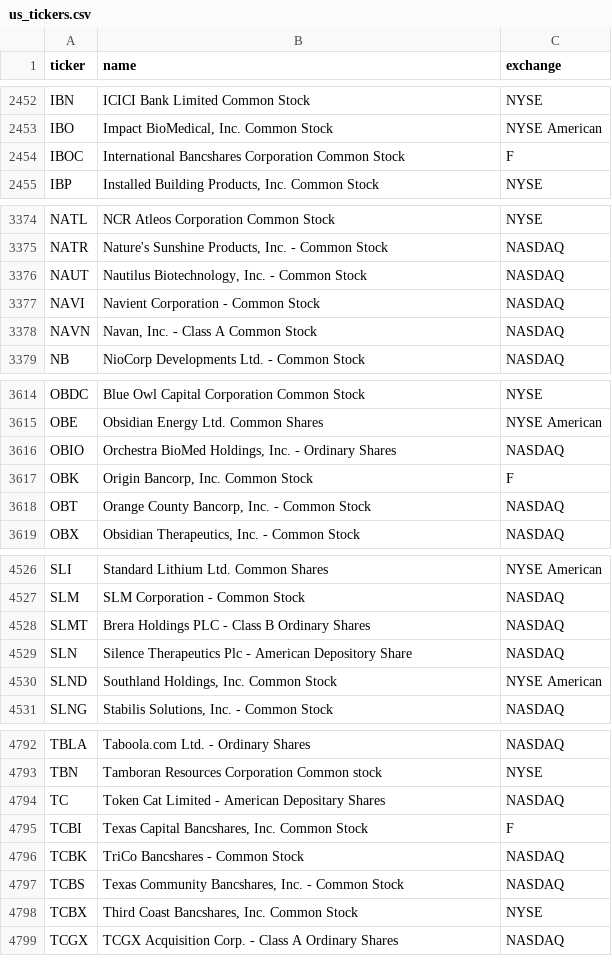
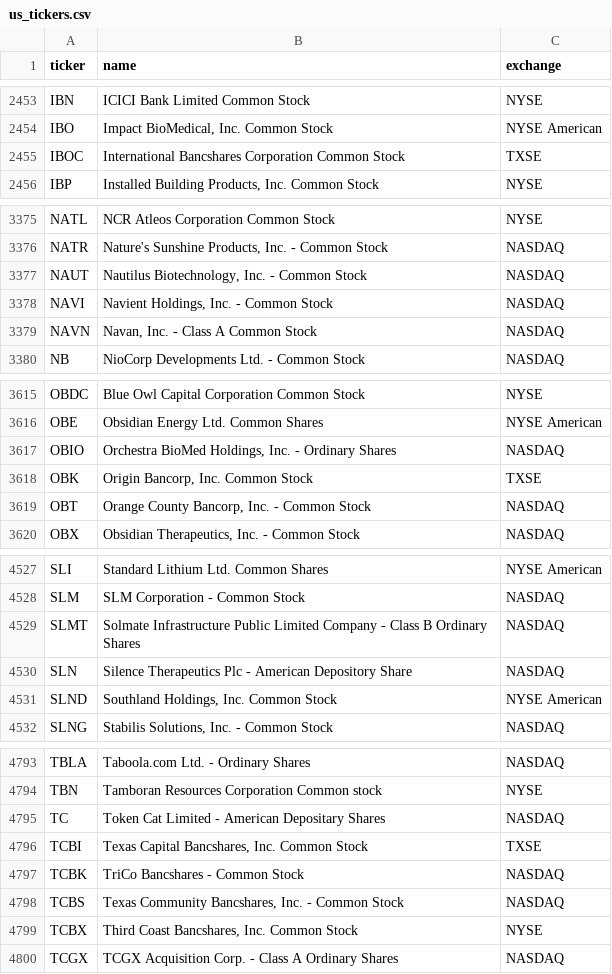
Before and after one commit to cplajha-pixel/stock-screener, a CSV file: output/us_tickers.csv, drawn as a sheet; only a part is shown, gaps mark what is left out; the diff covers the shown part only.

```diff
--- a/output/us_tickers.csv
+++ b/output/us_tickers.csv
@@ -2453,3 +2454,3 @@ IBN,ICICI Bank Limited Common Stock,NYSE
 IBO,"Impact BioMedical, Inc. Common Stock",NYSE American
-IBOC,International Bancshares Corporation Common Stock,F
+IBOC,International Bancshares Corporation Common Stock,TXSE
 IBP,"Installed Building Products, Inc. Common Stock",NYSE
@@ -3376,3 +3377,3 @@ NATR,"Nature's Sunshine Products, Inc. - Common Stock",NASDAQ
 NAUT,"Nautilus Biotechnology, Inc. - Common Stock",NASDAQ
-NAVI,Navient Corporation - Common Stock,NASDAQ
+NAVI,"Navient Holdings, Inc. - Common Stock",NASDAQ
 NAVN,"Navan, Inc. - Class A Common Stock",NASDAQ
@@ -3616,3 +3617,3 @@ OBE,Obsidian Energy Ltd. Common Shares,NYSE American
 OBIO,"Orchestra BioMed Holdings, Inc. - Ordinary Shares",NASDAQ
-OBK,"Origin Bancorp, Inc. Common Stock",F
+OBK,"Origin Bancorp, Inc. Common Stock",TXSE
 OBT,"Orange County Bancorp, Inc. - Common Stock",NASDAQ
@@ -4527,3 +4528,3 @@ SLI,Standard Lithium Ltd. Common Shares,NYSE American
 SLM,SLM Corporation - Common Stock,NASDAQ
-SLMT,Brera Holdings PLC - Class B Ordinary Shares,NASDAQ
+SLMT,Solmate Infrastructure Public Limited Company - Class B Ordinary Shares,NASDAQ
 SLN,Silence Therapeutics Plc - American Depository Share,NASDAQ
@@ -4794,3 +4795,3 @@ TBN,Tamboran Resources Corporation Common stock,NYSE
 TC,Token Cat Limited - American Depositary Shares,NASDAQ
-TCBI,"Texas Capital Bancshares, Inc. Common Stock",F
+TCBI,"Texas Capital Bancshares, Inc. Common Stock",TXSE
 TCBK,TriCo Bancshares - Common Stock,NASDAQ
```
Also changed, not shown: 2 added rows, 1 removed row and 3 edited cells elsewhere in this file, 7 other files.
